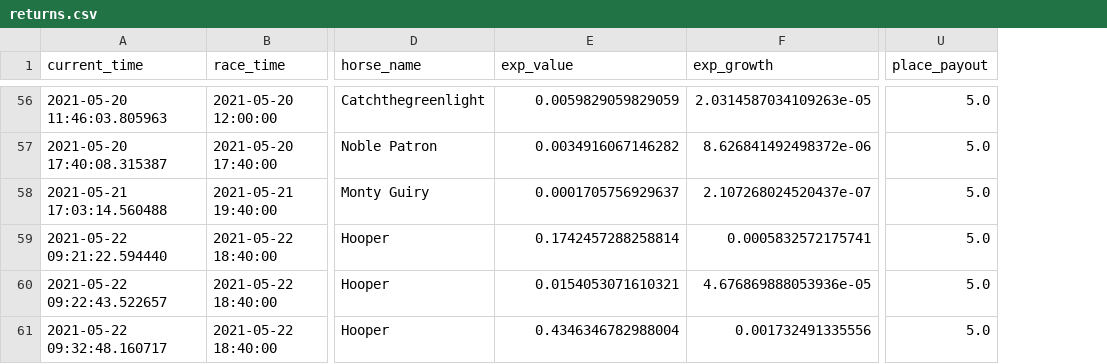
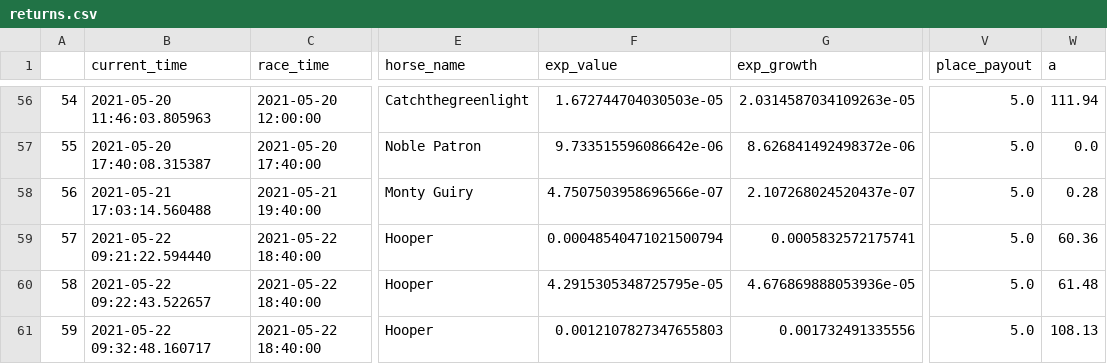
Before and after one commit to tom-pollak/each-way-matcher, a CSV file: returns.csv, drawn as a sheet; only a part is shown, gaps mark what is left out; addresses are those after the commit; the diff covers the shown part only; the diff names each change by its address in the sheet, - before the commit and + after, or states it on an @@ line.

Commit message:
fixed exp_value

```diff
--- a/returns.csv
+++ b/returns.csv
+column A, rows 56-61: 54 | 55 | 56 | 57 | 58 | 59
+column W (a), rows 56-61: 111.94 | 0.0 | 0.28 | 60.36 | 61.48 | 108.13
-F56 (exp_value): 0.0059829059829059
+F56 (exp_value): 1.672744704030503e-05
-F57 (exp_value): 0.0034916067146282
+F57 (exp_value): 9.733515596086642e-06
-F58 (exp_value): 0.0001705756929637
+F58 (exp_value): 4.7507503958696566e-07
-F59 (exp_value): 0.1742457288258814
+F59 (exp_value): 0.00048540471021500794
-F60 (exp_value): 0.0154053071610321
+F60 (exp_value): 4.2915305348725795e-05
-F61 (exp_value): 0.4346346782988004
+F61 (exp_value): 0.0012107827347655803
```
Also changed, not shown: 54 edited cells elsewhere in this file.
